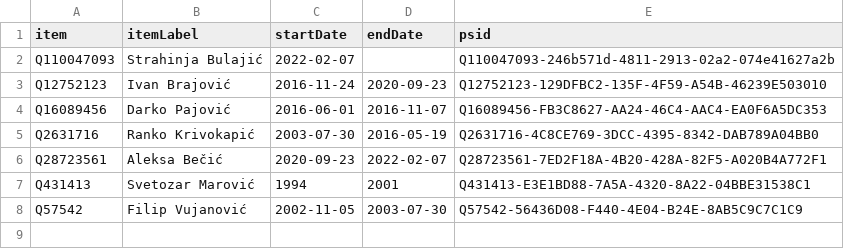
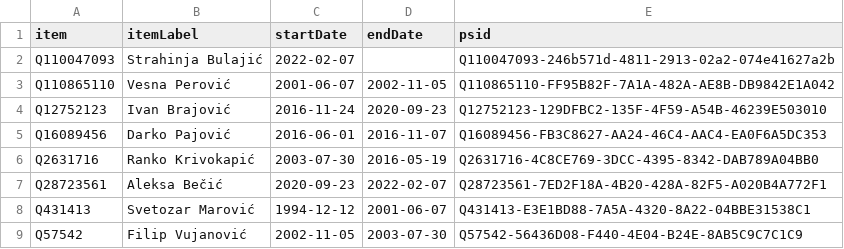
Before and after one commit to every-politician-scrapers/montenegro-cabinet, a CSV file: sources/speaker/wikidata.csv, drawn as a sheet.

Commit message:
Compare external sources to Wikidata

```diff
--- a/sources/speaker/wikidata.csv
+++ b/sources/speaker/wikidata.csv
@@ -2,2 +2,3 @@ item,itemLabel,startDate,endDate,psid
 Q110047093,Strahinja Bulajić,2022-02-07,,Q110047093-246b571d-4811-2913-02a2-074e41627a2b
+Q110865110,Vesna Perović,2001-06-07,2002-11-05,Q110865110-FF95B82F-7A1A-482A-AE8B-DB9842E1A042
 Q12752123,Ivan Brajović,2016-11-24,2020-09-23,Q12752123-129DFBC2-135F-4F59-A54B-46239E503010
@@ -6,3 +7,3 @@ Q2631716,Ranko Krivokapić,2003-07-30,2016-05-19,Q2631716-4C8CE769-3DCC-4395-834
 Q28723561,Aleksa Bečić,2020-09-23,2022-02-07,Q28723561-7ED2F18A-4B20-428A-82F5-A020B4A772F1
-Q431413,Svetozar Marović,1994,2001,Q431413-E3E1BD88-7A5A-4320-8A22-04BBE31538C1
+Q431413,Svetozar Marović,1994-12-12,2001-06-07,Q431413-E3E1BD88-7A5A-4320-8A22-04BBE31538C1
 Q57542,Filip Vujanović,2002-11-05,2003-07-30,Q57542-56436D08-F440-4E04-B24E-8AB5C9C7C1C9
```
Also changed, not shown: 1 other file.
